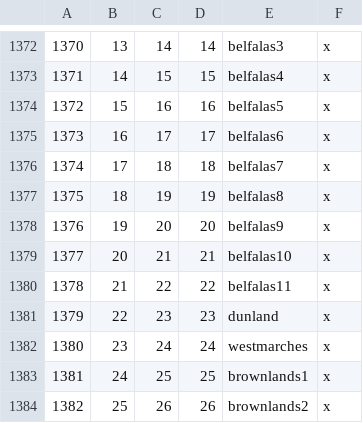
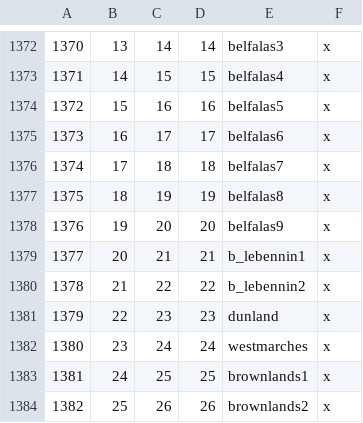
Before and after one commit to terrapass/RealmsInExile, a CSV file: LotRRealmsInExileDev/map_data/definition.csv, drawn as a sheet; only a part is shown, gaps mark what is left out.

Commit message:
Lebennin de jure shifts

```diff
--- a/LotRRealmsInExileDev/map_data/definition.csv
+++ b/LotRRealmsInExileDev/map_data/definition.csv
@@ -1378,4 +1378,4 @@
 1376;19;20;20;belfalas9;x
-1377;20;21;21;belfalas10;x
-1378;21;22;22;belfalas11;x
+1377;20;21;21;b_lebennin1;x
+1378;21;22;22;b_lebennin2;x
 1379;22;23;23;dunland;x
```
Also changed, not shown: 2 other files.
